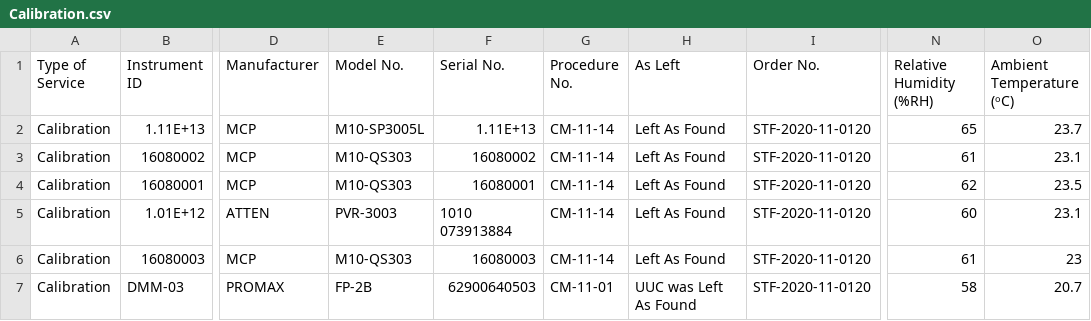
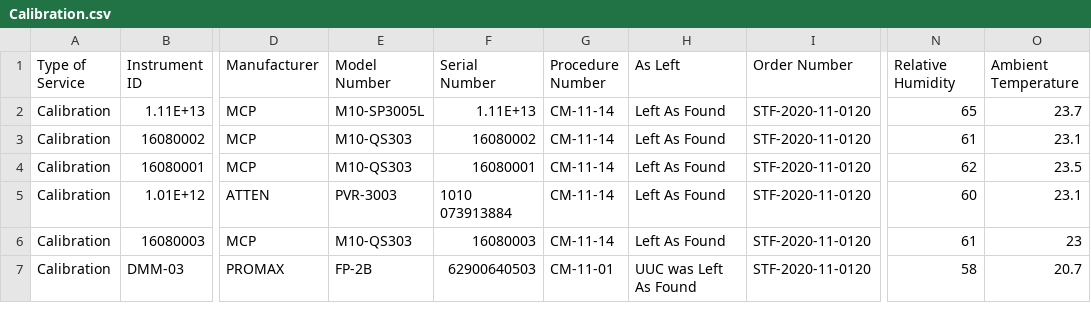
Before and after one commit to Hannesanity/SentryLab, a CSV file: datasets/Calibration.csv, drawn as a sheet; only a part is shown, gaps mark what is left out; the diff names each change by its address in the sheet, - before the commit and + after, or states it on an @@ line.

```diff
--- a/datasets/Calibration.csv
+++ b/datasets/Calibration.csv
-E1: Model No.
+E1: Model Number
-F1: Serial No.
+F1: Serial Number
-G1: Procedure No.
+G1: Procedure Number
-I1: Order No.
+I1: Order Number
-N1: Relative Humidity (%RH)
+N1: Relative Humidity
-O1: Ambient Temperature (ᵒC)
+O1: Ambient Temperature
```
Also changed, not shown: 24 other files.
